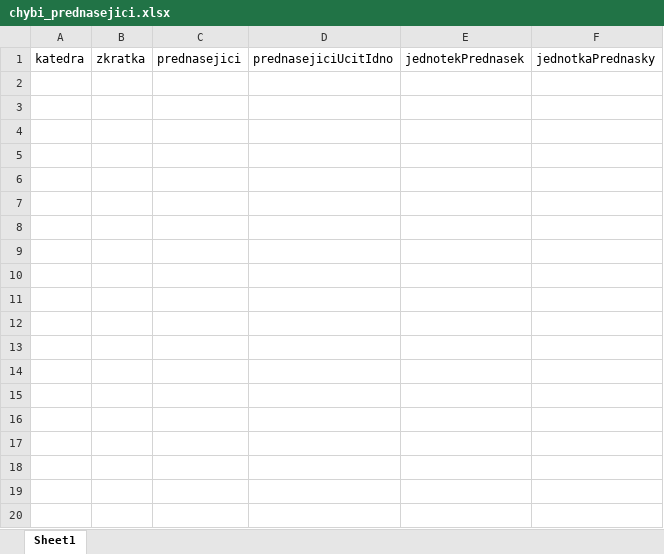
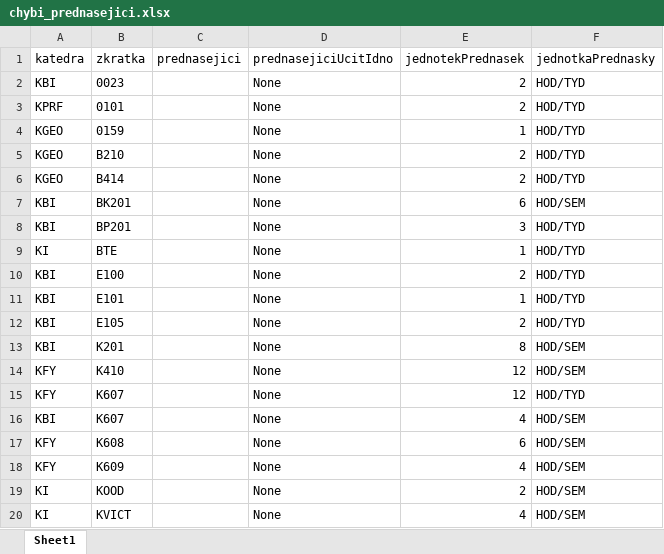
Before and after one commit to MFVS/kontrola-rozvrhu-extended, an Excel workbook: results_xlsx/chybi_prednasejici.xlsx, sheet Sheet1, drawn as a sheet; only a part is shown; values as stored, in another font and other column widths than the file's, no borders; table styles not drawn; the diff covers the shown part only; the diff names each change by its address in the sheet, - before the commit and + after, or states it on an @@ line.

```diff
--- a/results_xlsx/chybi_prednasejici.xlsx (sheet Sheet1)
+++ b/results_xlsx/chybi_prednasejici.xlsx (sheet Sheet1)
+row 2: KBI | 0023 |  | None | 2 | HOD/TYD
+row 3: KPRF | 0101 |  | None | 2 | HOD/TYD
+row 4: KGEO | 0159 |  | None | 1 | HOD/TYD
+row 5: KGEO | B210 |  | None | 2 | HOD/TYD
+row 6: KGEO | B414 |  | None | 2 | HOD/TYD
+row 7: KBI | BK201 |  | None | 6 | HOD/SEM
+row 8: KBI | BP201 |  | None | 3 | HOD/TYD
+row 9: KI | BTE |  | None | 1 | HOD/TYD
+row 10: KBI | E100 |  | None | 2 | HOD/TYD
+row 11: KBI | E101 |  | None | 1 | HOD/TYD
+row 12: KBI | E105 |  | None | 2 | HOD/TYD
+row 13: KBI | K201 |  | None | 8 | HOD/SEM
+row 14: KFY | K410 |  | None | 12 | HOD/SEM
+row 15: KFY | K607 |  | None | 12 | HOD/TYD
+row 16: KBI | K607 |  | None | 4 | HOD/SEM
+row 17: KFY | K608 |  | None | 6 | HOD/SEM
+row 18: KFY | K609 |  | None | 4 | HOD/SEM
+row 19: KI | KOOD |  | None | 2 | HOD/SEM
+row 20: KI | KVICT |  | None | 4 | HOD/SEM
```
Also changed, not shown: 13 added rows elsewhere in this sheet, results_xlsx/bez_garanta.xlsx, results_xlsx/bez_problemu.xlsx, 24 other files.
